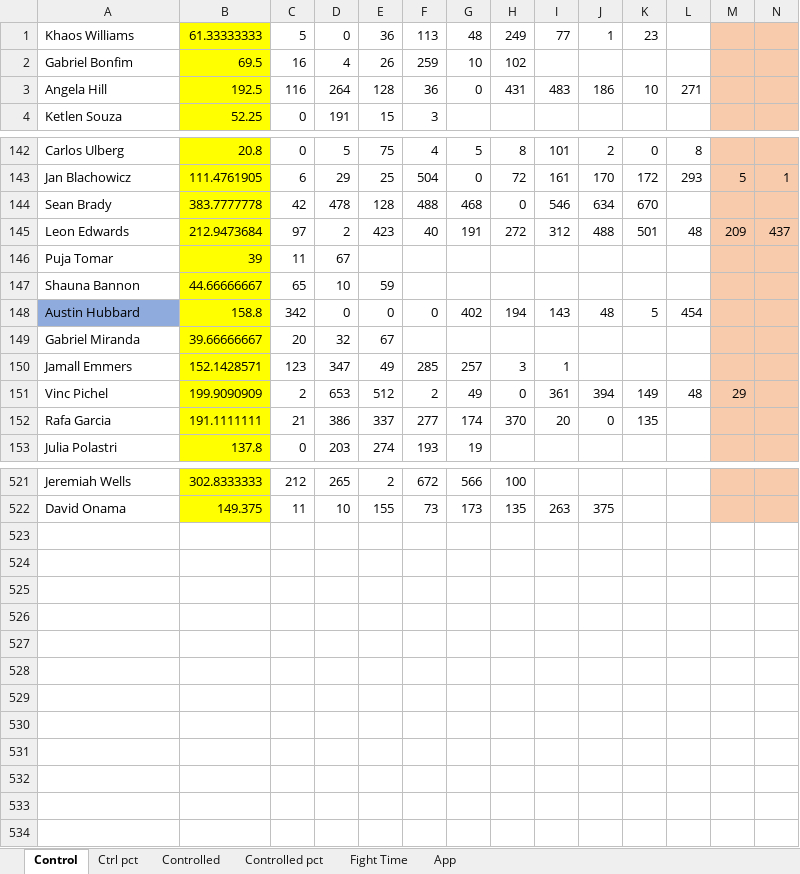
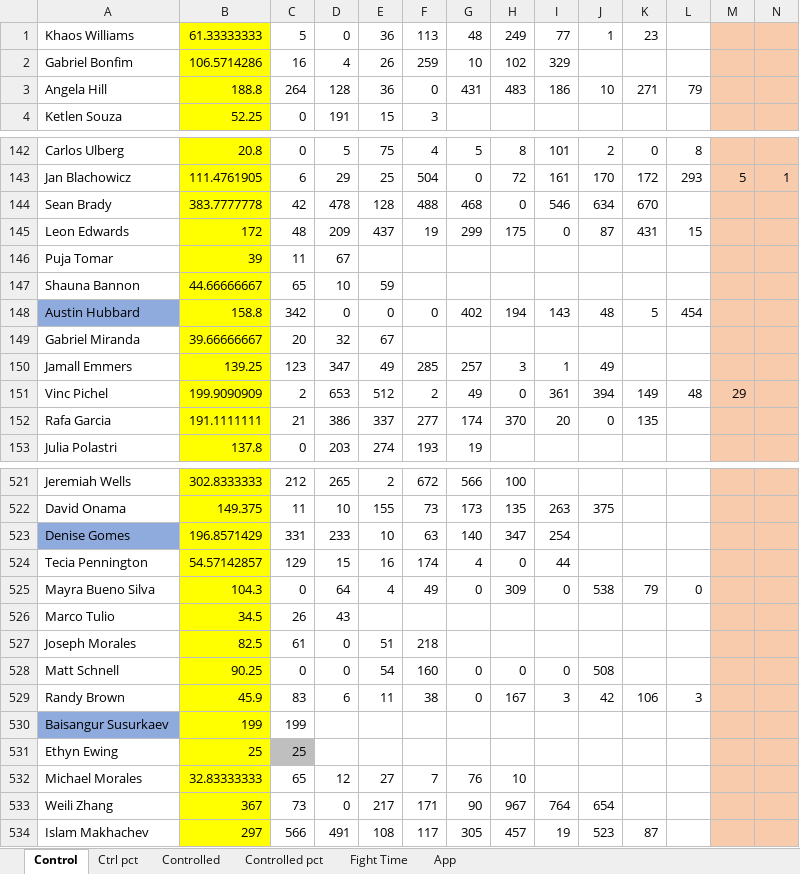
Before and after one commit to MMAEagle/MMA-Stats, an Excel workbook: APP/002 Stats.xlsx, sheet Control, drawn as a sheet; only a part is shown, gaps mark what is left out; values as stored, in another font and other column widths than the file's, no borders; removed rows and columns are numbered as before the commit, all else as after; rows hold the shown columns only; the diff covers the shown part only; the diff names each change by its address in the sheet, - before the commit and + after, or states it on an @@ line.

```diff
--- a/APP/002 Stats.xlsx (sheet Control)
+++ b/APP/002 Stats.xlsx (sheet Control)
-B2: 69.5
+B2: 106.5714286
-I2: (empty)
+I2: 329
-B3: 192.5
+B3: 188.8
-C3: 116
+C3: 264
-D3: 264
+D3: 128
-E3: 128
+E3: 36
-F3: 36
+F3: 0
-G3: 0
+G3: 431
-H3: 431
+H3: 483
-I3: 483
+I3: 186
-J3: 186
+J3: 10
-K3: 10
+K3: 271
-L3: 271
+L3: 79
-row 145: Leon Edwards | 212.9473684 | 97 | 2 | 423 | 40 | 191 | 272 | 312 | 488 | 501 | 48 | 209 | 437
+row 145: Leon Edwards | 172 | 48 | 209 | 437 | 19 | 299 | 175 | 0 | 87 | 431 | 15
-B150: 152.1428571
+B150: 139.25
-J150: (empty)
+J150: 49
+row 523: Denise Gomes | 196.8571429 | 331 | 233 | 10 | 63 | 140 | 347 | 254
+row 524: Tecia Pennington | 54.57142857 | 129 | 15 | 16 | 174 | 4 | 0 | 44
+row 525: Mayra Bueno Silva | 104.3 | 0 | 64 | 4 | 49 | 0 | 309 | 0 | 538 | 79 | 0
+row 526: Marco Tulio | 34.5 | 26 | 43
+row 527: Joseph Morales | 82.5 | 61 | 0 | 51 | 218
+row 528: Matt Schnell | 90.25 | 0 | 0 | 54 | 160 | 0 | 0 | 0 | 508
+row 529: Randy Brown | 45.9 | 83 | 6 | 11 | 38 | 0 | 167 | 3 | 42 | 106 | 3
+row 530: Baisangur Susurkaev | 199 | 199
+row 531: Ethyn Ewing | 25 | 25
+row 532: Michael Morales | 32.83333333 | 65 | 12 | 27 | 7 | 76 | 10
+row 533: Weili Zhang | 367 | 73 | 0 | 217 | 171 | 90 | 967 | 764 | 654
+row 534: Islam Makhachev | 297 | 566 | 491 | 108 | 117 | 305 | 457 | 19 | 523 | 87
```
Also changed, not shown: 101 edited cells and cell formats elsewhere in this sheet, sheet App, sheet Controlled, sheet Ctrl pct, sheet Controlled pct, sheet Fight Time.
